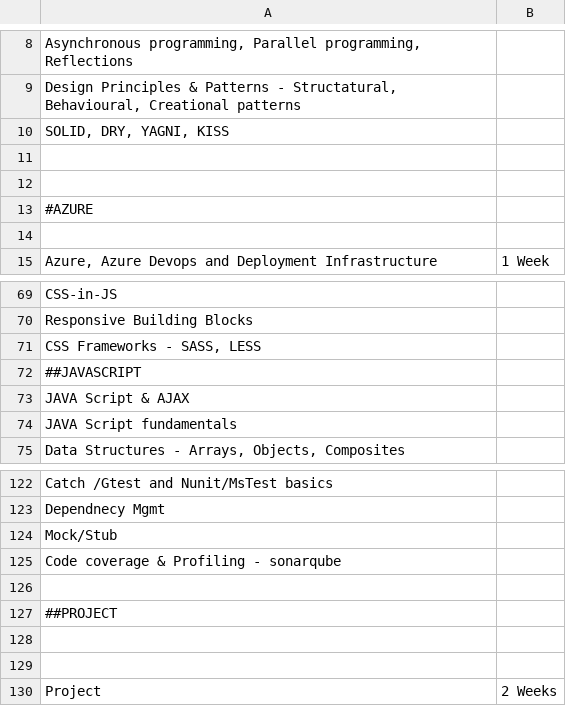
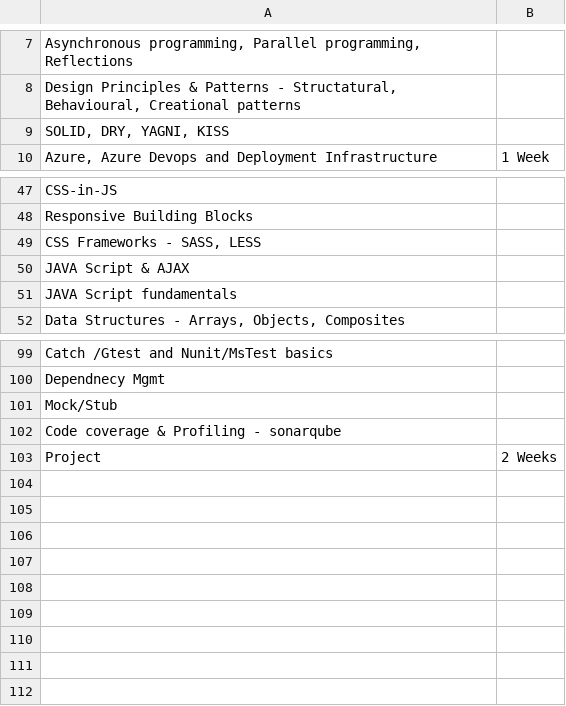
Before and after one commit to deepak-5/FnFTrainig, a CSV file: FNF_TRAINIG/OVER_VIEW/Training_Overview.csv, drawn as a sheet; only a part is shown, gaps mark what is left out; the diff covers the shown part only; the diff names each change by its address in the sheet, - before the commit and + after, or states it on an @@ line.

```diff
--- a/FNF_TRAINIG/OVER_VIEW/Training_Overview.csv
+++ b/FNF_TRAINIG/OVER_VIEW/Training_Overview.csv
-row 11: (empty)
-row 12: (empty)
-row 13: #AZURE
-row 14: (empty)
-row 72: ##JAVASCRIPT
-row 126: (empty)
-row 127: ##PROJECT
-row 128: (empty)
-row 129: (empty)
```
Also changed, not shown: 18 removed rows elsewhere in this file.
